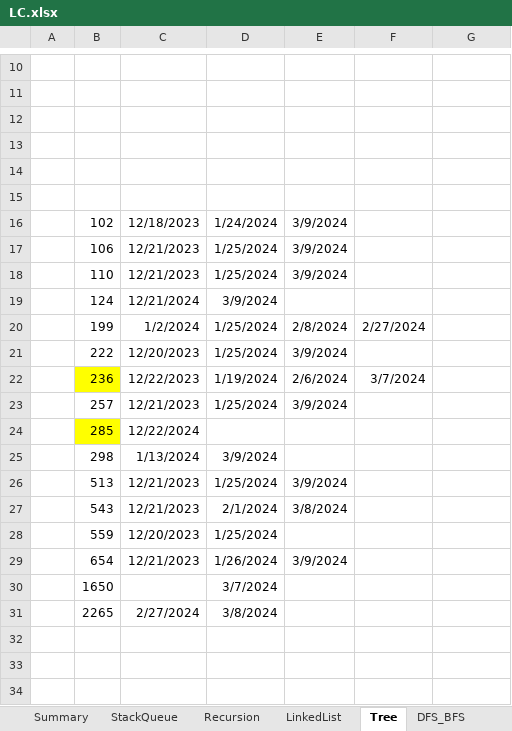
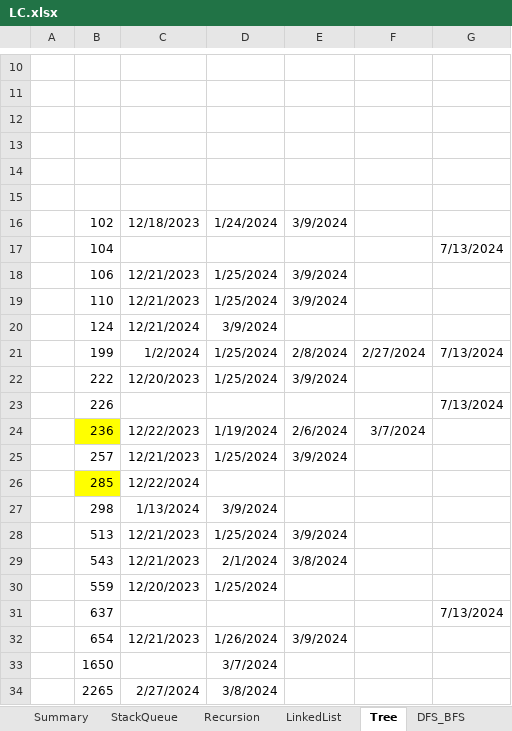
Before and after one commit to guxinhui1991/LeetCode, an Excel workbook: LC.xlsx, sheet Tree, drawn as a sheet; only a part is shown, gaps mark what is left out; values as stored, in another font and other column widths than the file's, no borders; addresses are those after the commit; the diff names each change by its address in the sheet, - before the commit and + after, or states it on an @@ line.

```diff
--- a/LC.xlsx (sheet Tree)
+++ b/LC.xlsx (sheet Tree)
+row 17:  | 104 |  |  |  |  | 7/13/2024
-G21: (empty)
+G21: 7/13/2024
+row 23:  | 226 |  |  |  |  | 7/13/2024
+row 31:  | 637 |  |  |  |  | 7/13/2024
```
Also changed, not shown: sheet Recursion, sheet DFS_BFS, sheet Greedy, 13 other files.
